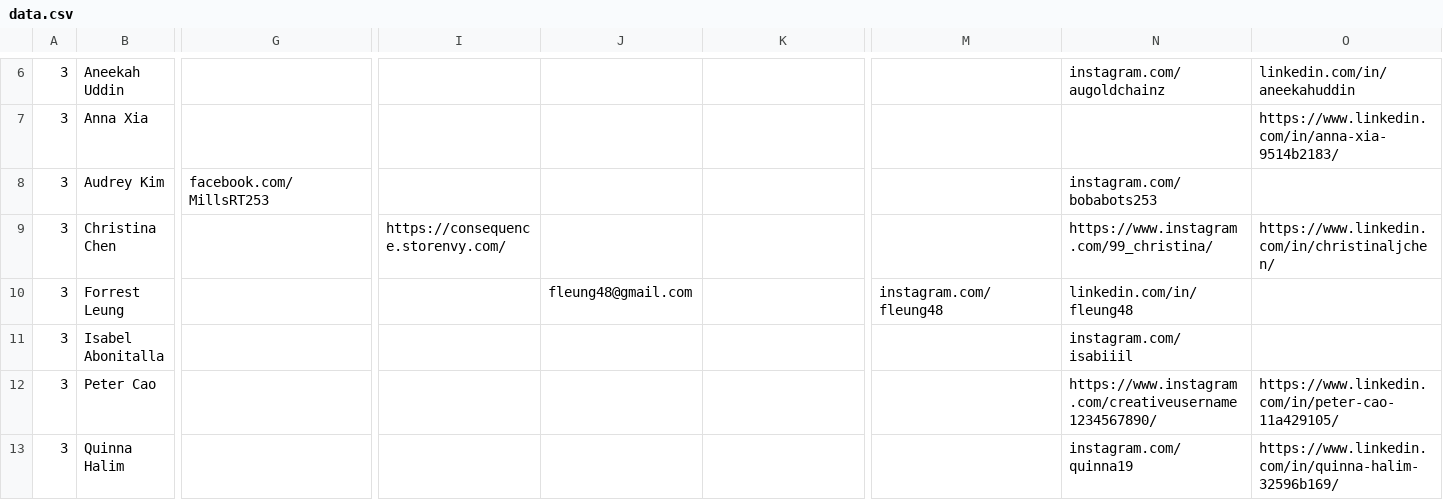
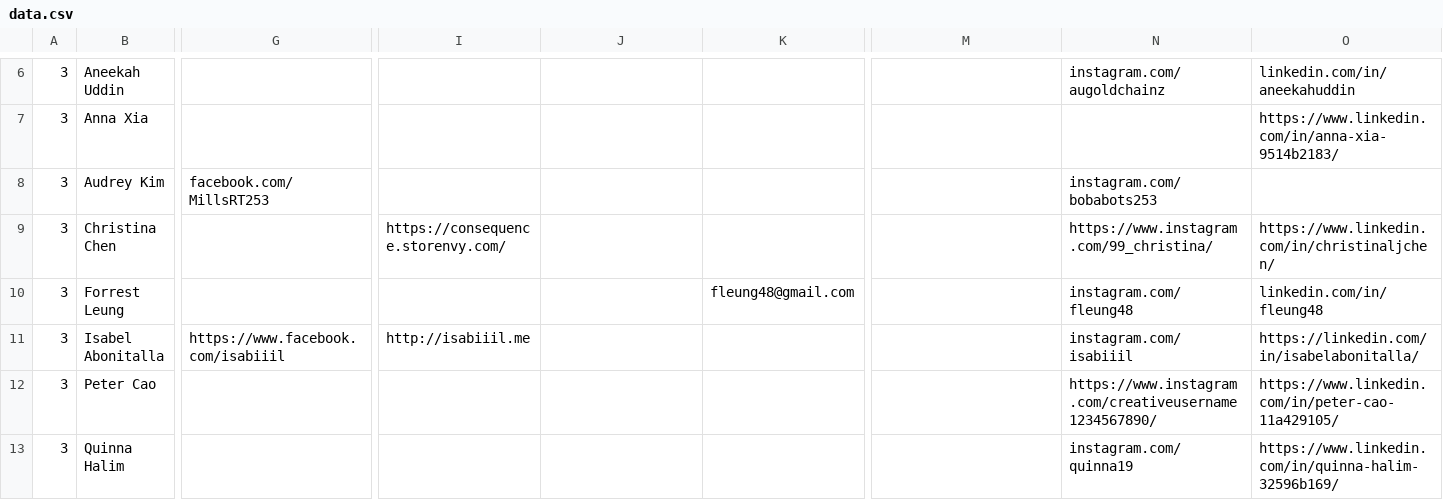
Before and after one commit to hax-org/website, a CSV file: parse/data.csv, drawn as a sheet; only a part is shown, gaps mark what is left out; the diff covers the shown part only; the diff names each change by its address in the sheet, - before the commit and + after, or states it on an @@ line.

```diff
--- a/parse/data.csv
+++ b/parse/data.csv
-J10: fleung48@gmail.com
+J10: (empty)
-K10: (empty)
+K10: fleung48@gmail.com
-M10: instagram.com/fleung48
+M10: (empty)
-N10: linkedin.com/in/fleung48
+N10: instagram.com/fleung48
-O10: (empty)
+O10: linkedin.com/in/fleung48
-G11: (empty)
+G11: https://www.facebook.com/isabiiil
-I11: (empty)
+I11: http://isabiiil.me
-O11: (empty)
+O11: https://linkedin.com/in/isabelabonitalla/
```
Also changed, not shown: 1 edited cell elsewhere in this file, 11 other files.
